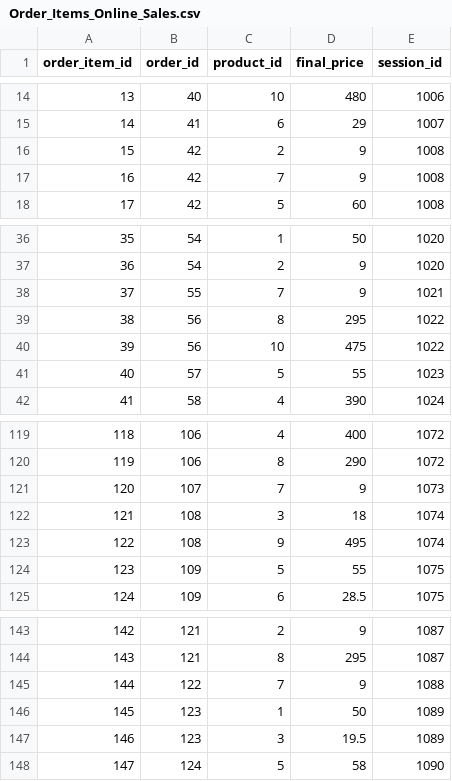
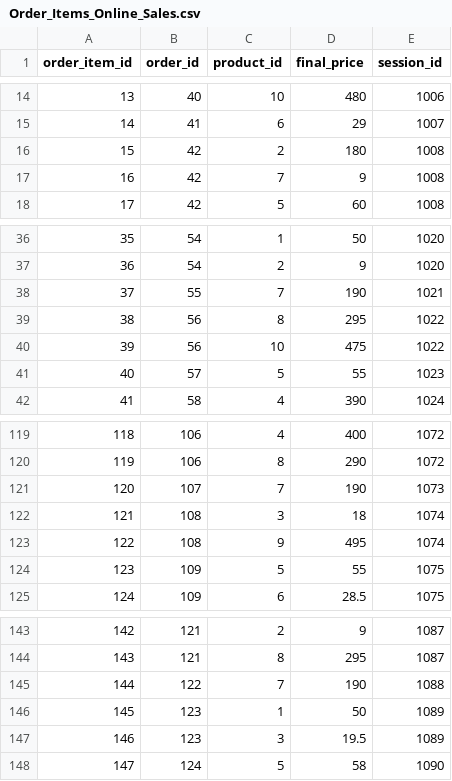
Before and after one commit to Sarafu-p/DataSync-Pro, a CSV file: Order_Items_Online_Sales.csv, drawn as a sheet; only a part is shown, gaps mark what is left out.

Commit message:
Add files via upload

```diff
--- a/Order_Items_Online_Sales.csv
+++ b/Order_Items_Online_Sales.csv
@@ -15,3 +15,3 @@ order_item_id,order_id,product_id,final_price,session_id
 14,41,6,29,1007
-15,42,2,9,1008
+15,42,2,180,1008
 16,42,7,9,1008
@@ -37,3 +37,3 @@ order_item_id,order_id,product_id,final_price,session_id
 36,54,2,9,1020
-37,55,7,9,1021
+37,55,7,190,1021
 38,56,8,295,1022
@@ -120,3 +120,3 @@ order_item_id,order_id,product_id,final_price,session_id
 119,106,8,290,1072
-120,107,7,9,1073
+120,107,7,190,1073
 121,108,3,18,1074
@@ -144,3 +144,3 @@ order_item_id,order_id,product_id,final_price,session_id
 143,121,8,295,1087
-144,122,7,9,1088
+144,122,7,190,1088
 145,123,1,50,1089
```
